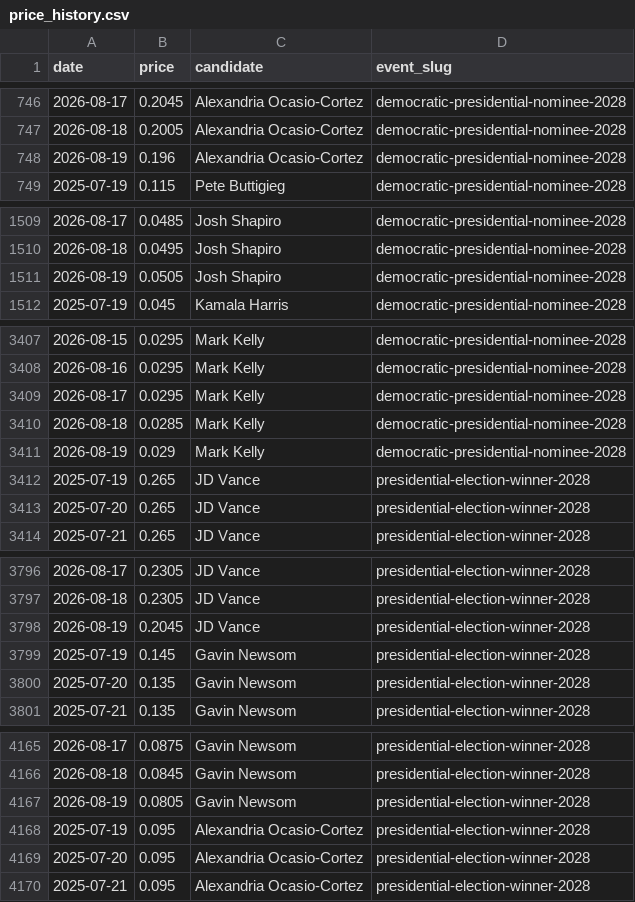
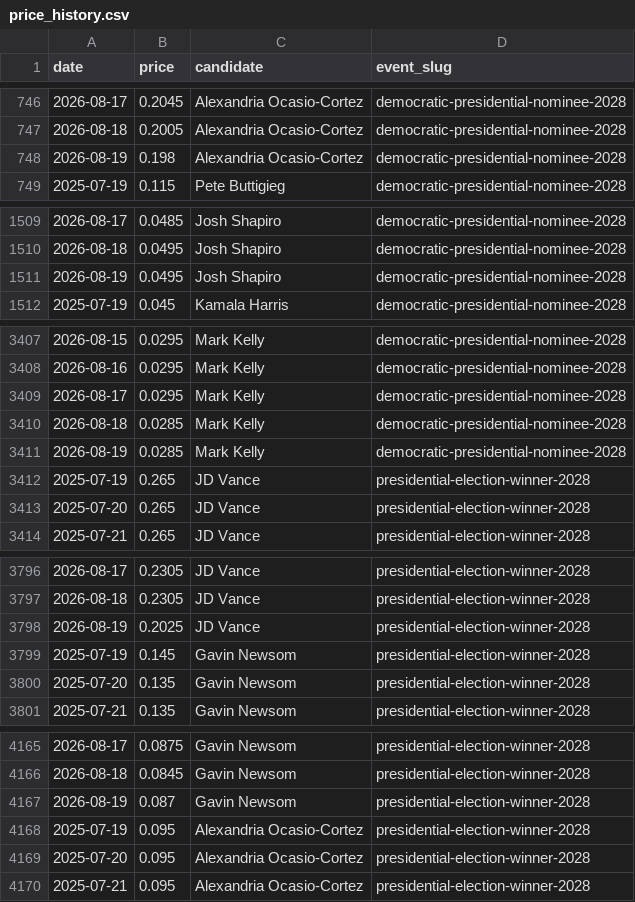
Before and after one commit to SebastianChaves210/newsom-2028-valuation, a CSV file: data/processed/price_history.csv, drawn as a sheet; only a part is shown, gaps mark what is left out; the diff covers the shown part only.

```diff
--- a/data/processed/price_history.csv
+++ b/data/processed/price_history.csv
@@ -747,3 +747,3 @@ date,price,candidate,event_slug
 2026-08-18,0.2005,Alexandria Ocasio-Cortez,democratic-presidential-nominee-2028
-2026-08-19,0.196,Alexandria Ocasio-Cortez,democratic-presidential-nominee-2028
+2026-08-19,0.198,Alexandria Ocasio-Cortez,democratic-presidential-nominee-2028
 2025-07-19,0.115,Pete Buttigieg,democratic-presidential-nominee-2028
@@ -1510,3 +1510,3 @@ date,price,candidate,event_slug
 2026-08-18,0.0495,Josh Shapiro,democratic-presidential-nominee-2028
-2026-08-19,0.0505,Josh Shapiro,democratic-presidential-nominee-2028
+2026-08-19,0.0495,Josh Shapiro,democratic-presidential-nominee-2028
 2025-07-19,0.045,Kamala Harris,democratic-presidential-nominee-2028
@@ -3410,3 +3410,3 @@ date,price,candidate,event_slug
 2026-08-18,0.0285,Mark Kelly,democratic-presidential-nominee-2028
-2026-08-19,0.029,Mark Kelly,democratic-presidential-nominee-2028
+2026-08-19,0.0285,Mark Kelly,democratic-presidential-nominee-2028
 2025-07-19,0.265,JD Vance,presidential-election-winner-2028
@@ -3797,3 +3797,3 @@ date,price,candidate,event_slug
 2026-08-18,0.2305,JD Vance,presidential-election-winner-2028
-2026-08-19,0.2045,JD Vance,presidential-election-winner-2028
+2026-08-19,0.2025,JD Vance,presidential-election-winner-2028
 2025-07-19,0.145,Gavin Newsom,presidential-election-winner-2028
@@ -4166,3 +4166,3 @@ date,price,candidate,event_slug
 2026-08-18,0.0845,Gavin Newsom,presidential-election-winner-2028
-2026-08-19,0.0805,Gavin Newsom,presidential-election-winner-2028
+2026-08-19,0.087,Gavin Newsom,presidential-election-winner-2028
 2025-07-19,0.095,Alexandria Ocasio-Cortez,presidential-election-winner-2028
```
Also changed, not shown: 1 edited cell elsewhere in this file, data/processed/verdict_history.csv, 9 other files.
